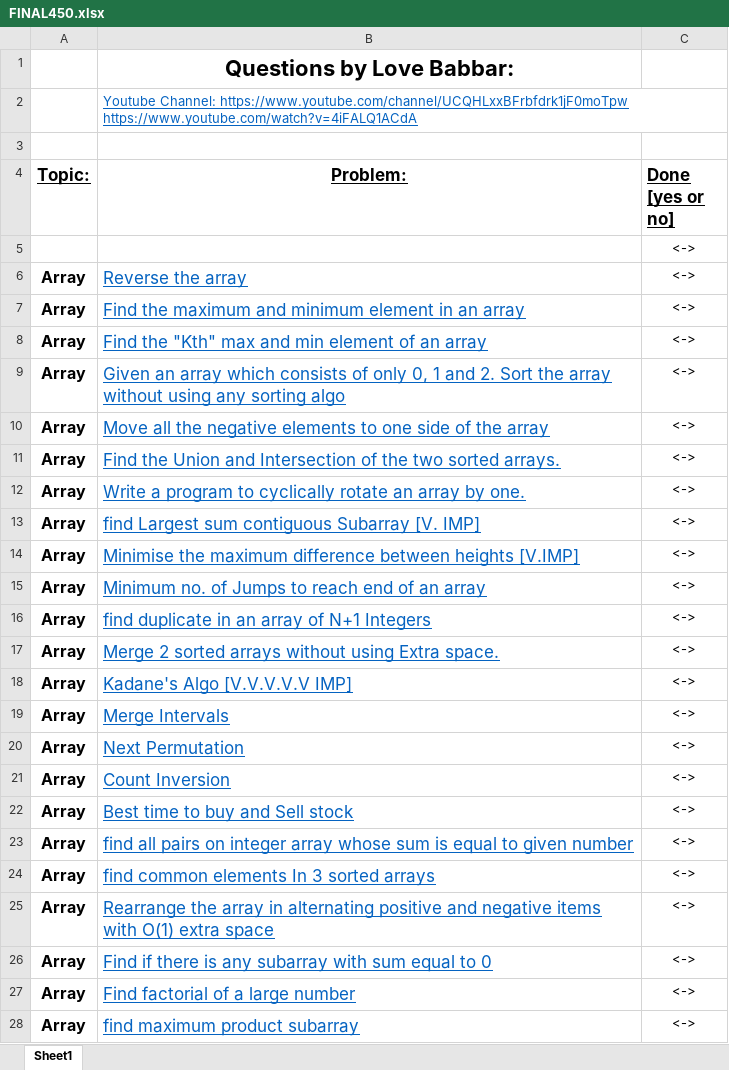
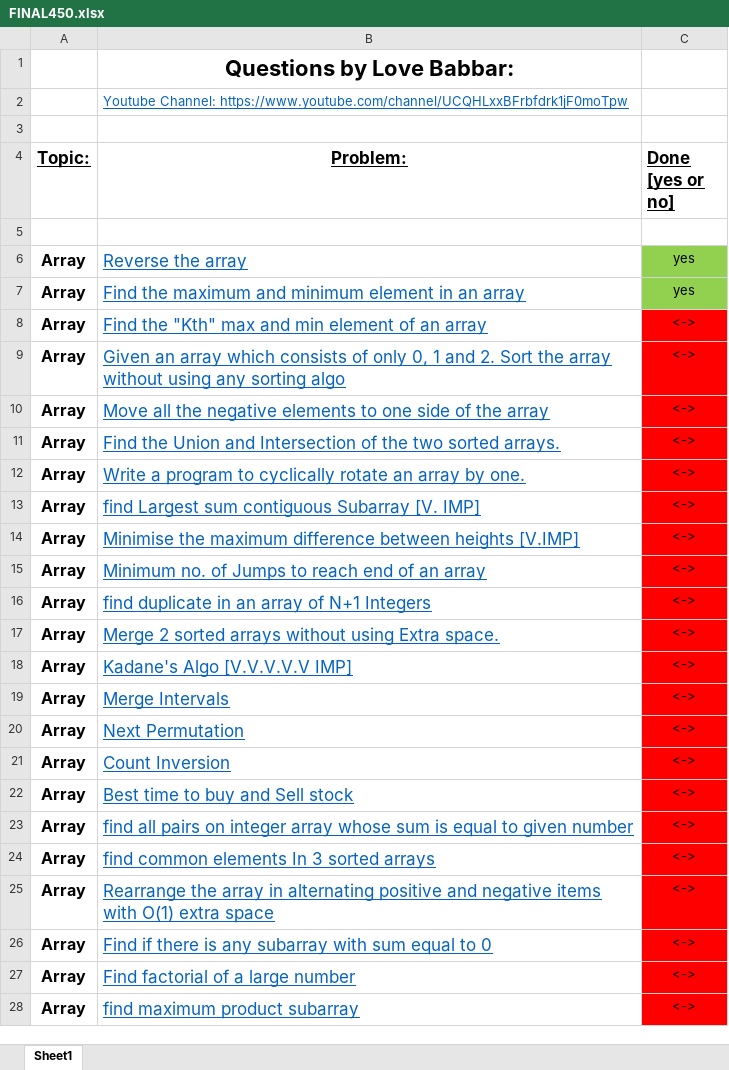
Before and after one commit to eshaananand/DSA-450, an Excel workbook: FINAL450.xlsx, sheet Sheet1, drawn as a sheet; only a part is shown; values as stored, in another font and other column widths than the file's, no borders; the diff covers the shown part only; the diff names each change by its address in the sheet, - before the commit and + after, or states it on an @@ line.

```diff
--- a/FINAL450.xlsx (sheet Sheet1)
+++ b/FINAL450.xlsx (sheet Sheet1)
-B2 (Problem:): …Channel: https://www.youtube.com/channel/UCQHLxxBFrbfdrk1jF0moTpw https://www.youtube.com/watch?v=4iFALQ1ACdA
+B2 (Problem:): …Channel: https://www.youtube.com/channel/UCQHLxxBFrbfdrk1jF0moTpw
-C5 (Done [yes or no]): <->
+C5 (Done [yes or no]): (empty)
-C6:C7 (Done [yes or no]): <->
+C6:C7 (Done [yes or no]): yes
-C6:C7 fill: none
+C6:C7 fill: #92D050
-C8:C28 fill: none
+C8:C28 fill: #FF0000
```
Also changed, not shown: cell formats elsewhere in this sheet, 5 other files.
